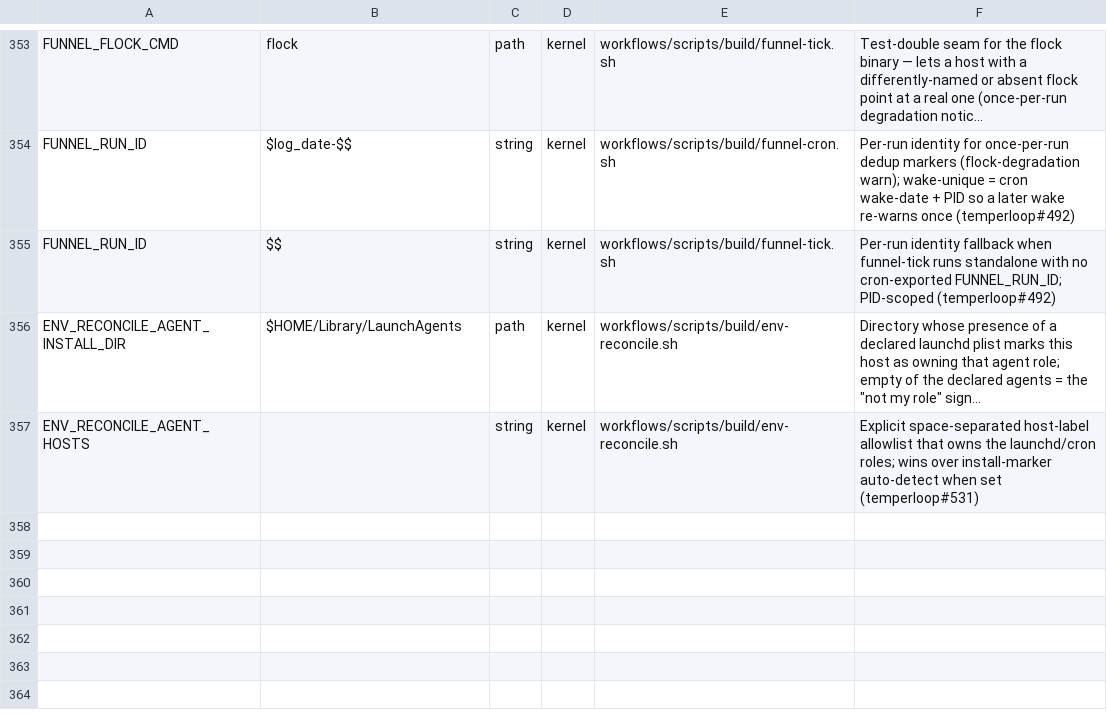
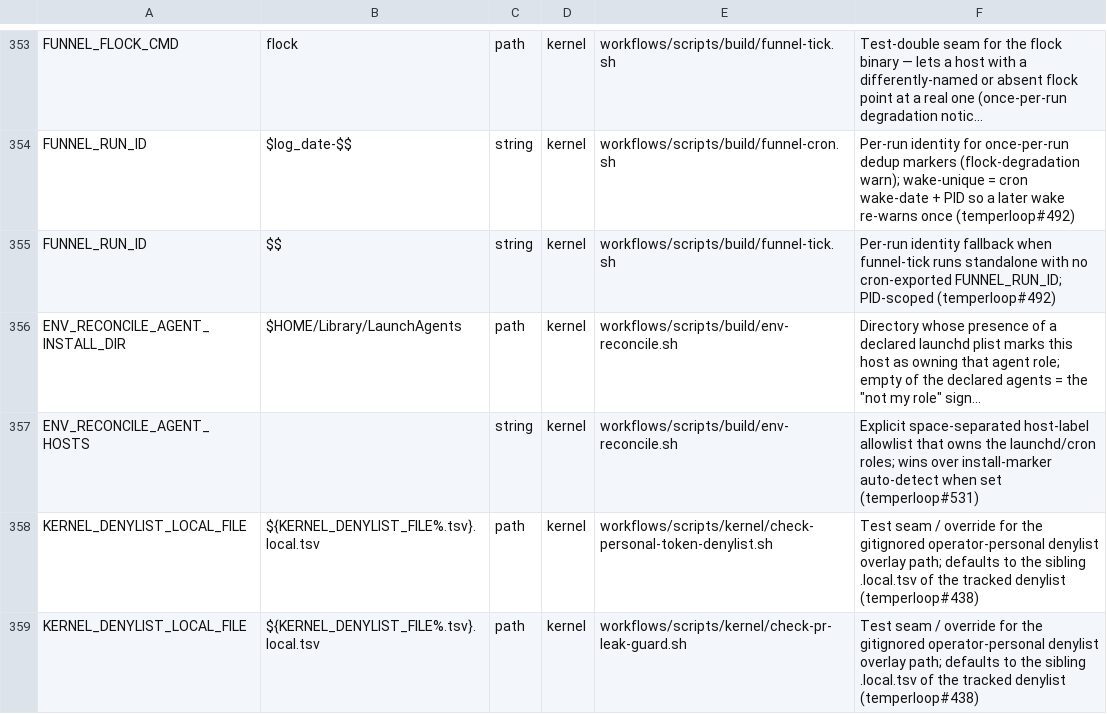
Before and after one commit to Towheads/temperloop, a TSV file: workflows/scripts/config/knob-registry.tsv, drawn as a sheet; only a part is shown, gaps mark what is left out; long unchanged cells end in …; the diff names each change by its address in the sheet, - before the commit and + after, or states it on an @@ line.

```diff
--- a/workflows/scripts/config/knob-registry.tsv
+++ b/workflows/scripts/config/knob-registry.tsv
+row 358: KERNEL_DENYLIST_LOCAL_FILE | ${KERNEL_DENYLIST_FILE%.tsv}.local.tsv | path | kernel | workflows/scripts/kernel/check-personal-token-denylist.sh | Test seam / override for the gitignored operator-personal denylist overlay path; defaults to the sibling .local.tsv of the tracked denylist (temperloop#438)
+row 359: KERNEL_DENYLIST_LOCAL_FILE | ${KERNEL_DENYLIST_FILE%.tsv}.local.tsv | path | kernel | workflows/scripts/kernel/check-pr-leak-guard.sh | Test seam / override for the gitignored operator-personal denylist overlay path; defaults to the sibling .local.tsv of the tracked denylist (temperloop#438)
```
Also changed, not shown: 2 other files.
